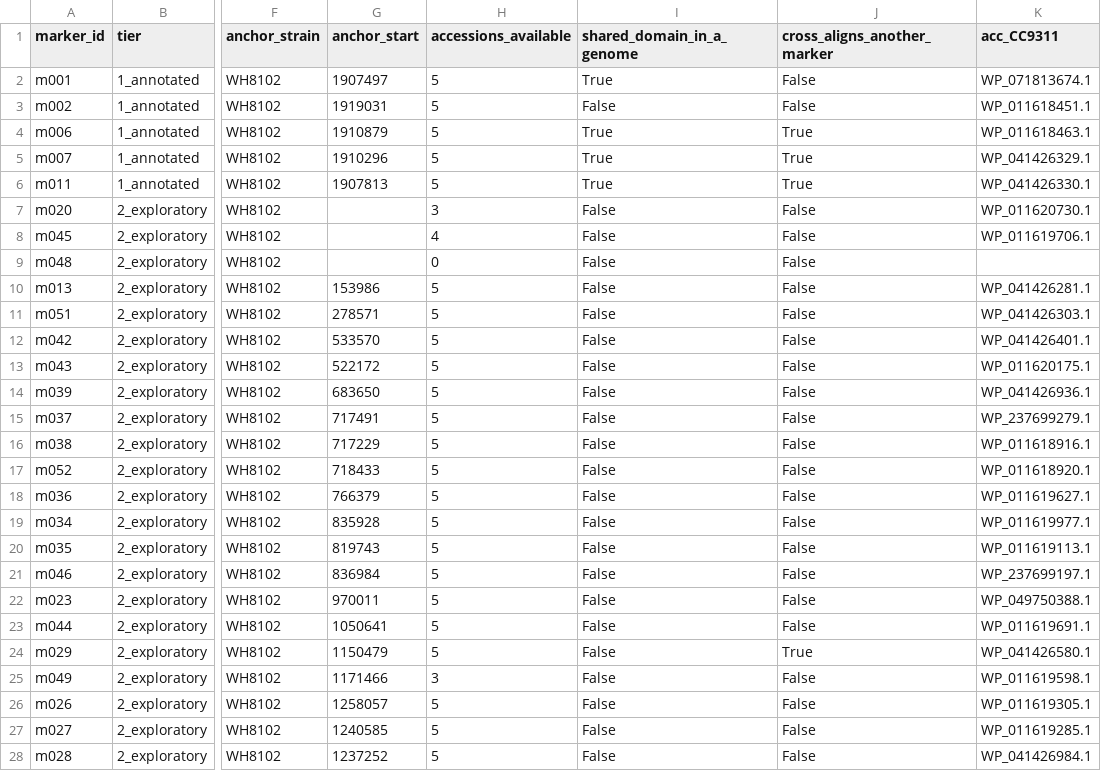
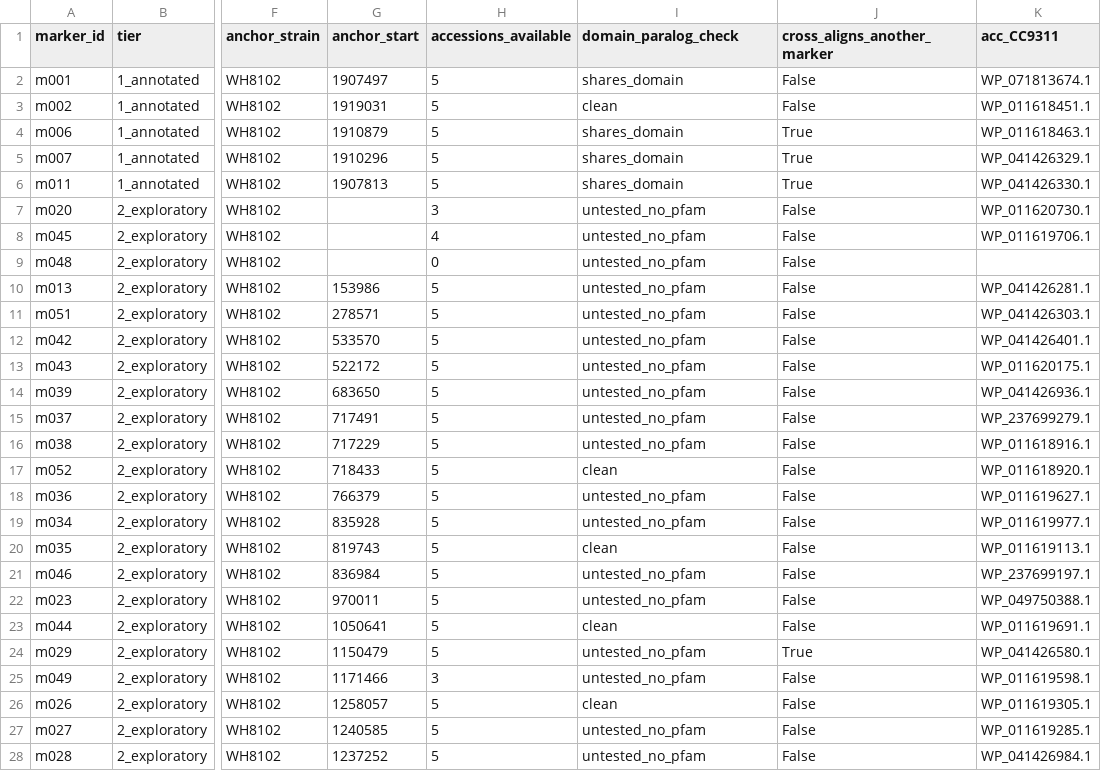
Before and after one commit to wosnat/multiomics_analysis, a CSV file: analyses/2026-09-04-synechococcus_core_markers/analysis/data/panel_final.csv, drawn as a sheet; only a part is shown, gaps mark what is left out; the diff covers the shown part only; the diff names each change by its address in the sheet, - before the commit and + after, or states it on an @@ line.

```diff
--- a/analyses/2026-09-04-synechococcus_core_markers/analysis/data/panel_final.csv
+++ b/analyses/2026-09-04-synechococcus_core_markers/analysis/data/panel_final.csv
-I1: shared_domain_in_a_genome
+I1: domain_paralog_check
-I2 (domain_paralog_check): True
+I2 (domain_paralog_check): shares_domain
-I3 (domain_paralog_check): False
+I3 (domain_paralog_check): clean
-I4:I6 (domain_paralog_check): True
+I4:I6 (domain_paralog_check): shares_domain
-I7:I16 (domain_paralog_check): False
+I7:I16 (domain_paralog_check): untested_no_pfam
-I17 (domain_paralog_check): False
+I17 (domain_paralog_check): clean
-I18:I19 (domain_paralog_check): False
+I18:I19 (domain_paralog_check): untested_no_pfam
-I20 (domain_paralog_check): False
+I20 (domain_paralog_check): clean
-I21:I22 (domain_paralog_check): False
+I21:I22 (domain_paralog_check): untested_no_pfam
-I23 (domain_paralog_check): False
+I23 (domain_paralog_check): clean
-I24:I25 (domain_paralog_check): False
+I24:I25 (domain_paralog_check): untested_no_pfam
-I26 (domain_paralog_check): False
+I26 (domain_paralog_check): clean
-I27:I28 (domain_paralog_check): False
+I27:I28 (domain_paralog_check): untested_no_pfam
```
Also changed, not shown: 22 edited cells elsewhere in this file, analyses/2026-09-04-synechococcus_core_markers/analysis/data/handoff/full_panel_metadata.csv, analyses/2026-09-04-synechococcus_core_markers/analysis/data/handoff/short_panel_metadata.csv, 10 other files.
